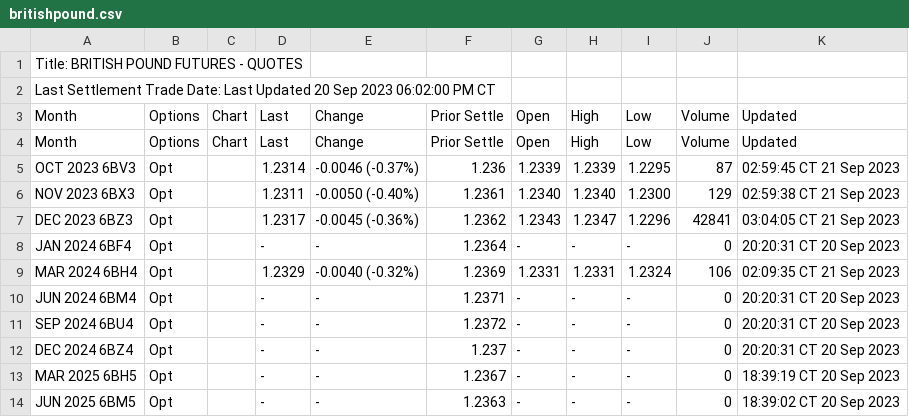
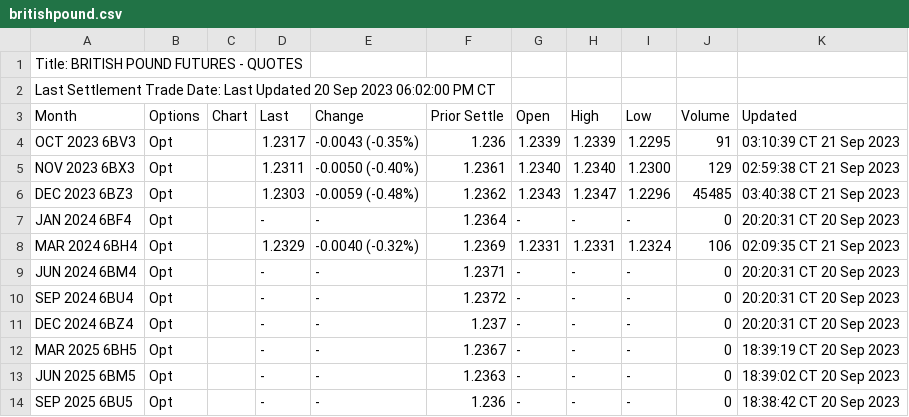
Before and after one commit to GBF-LTD/cmegroup, a CSV file: britishpound.csv, drawn as a sheet; only a part is shown; the shorter side is filled out with more unchanged rows.

Commit message:
update britishpound.csv

```diff
--- a/britishpound.csv
+++ b/britishpound.csv
@@ -3,6 +3,5 @@ Last Settlement Trade Date: Last Updated 20 Sep 2023 06:02:00 PM CT
 Month,Options,Chart,Last,Change,Prior Settle,Open,High,Low,Volume,Updated
-Month,Options,Chart,Last,Change,Prior Settle,Open,High,Low,Volume,Updated
-OCT 2023 6BV3,Opt,,1.2314,-0.0046 (-0.37%),1.236,1.2339,1.2339,1.2295,87,02:59:45 CT  21 Sep 2023
+OCT 2023 6BV3,Opt,,1.2317,-0.0043 (-0.35%),1.236,1.2339,1.2339,1.2295,91,03:10:39 CT  21 Sep 2023
 NOV 2023 6BX3,Opt,,1.2311,-0.0050 (-0.40%),1.2361,1.2340,1.2340,1.2300,129,02:59:38 CT  21 Sep 2023
-DEC 2023 6BZ3,Opt,,1.2317,-0.0045 (-0.36%),1.2362,1.2343,1.2347,1.2296,42841,03:04:05 CT  21 Sep 2023
+DEC 2023 6BZ3,Opt,,1.2303,-0.0059 (-0.48%),1.2362,1.2343,1.2347,1.2296,45485,03:40:38 CT  21 Sep 2023
 JAN 2024 6BF4,Opt,,-,-,1.2364,-,-,-,0,20:20:31 CT  20 Sep 2023
```
